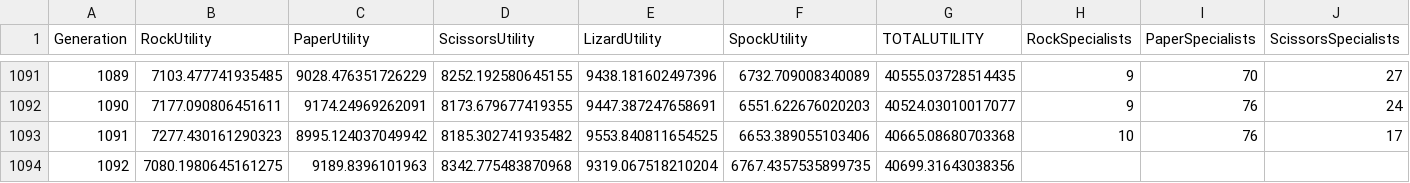
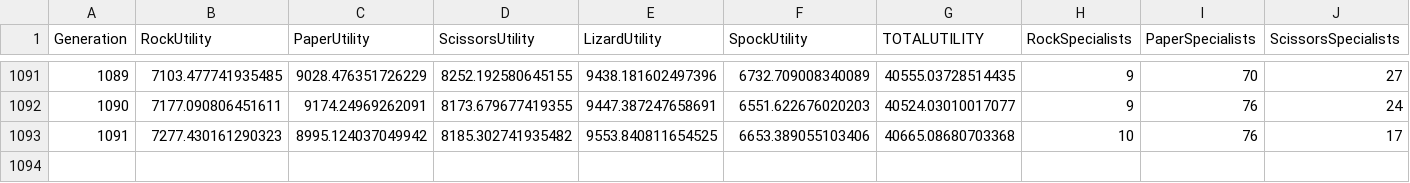
Before and after one commit to JordanVerasamy/Organism-Simulator-2014, a CSV file: RPSLKEvolution/output.csv, drawn as a sheet; only a part is shown, gaps mark what is left out; rows hold the shown columns only; the diff names each change by its address in the sheet, - before the commit and + after, or states it on an @@ line.

Commit message:
fixed csv formatting

```diff
--- a/RPSLKEvolution/output.csv
+++ b/RPSLKEvolution/output.csv
-row 1094: 1092 | 7080.1980645161275 | 9189.8396101963 | 8342.775483870968 | 9319.067518210204 | 6767.4357535899735 | 40699.31643038356
```
